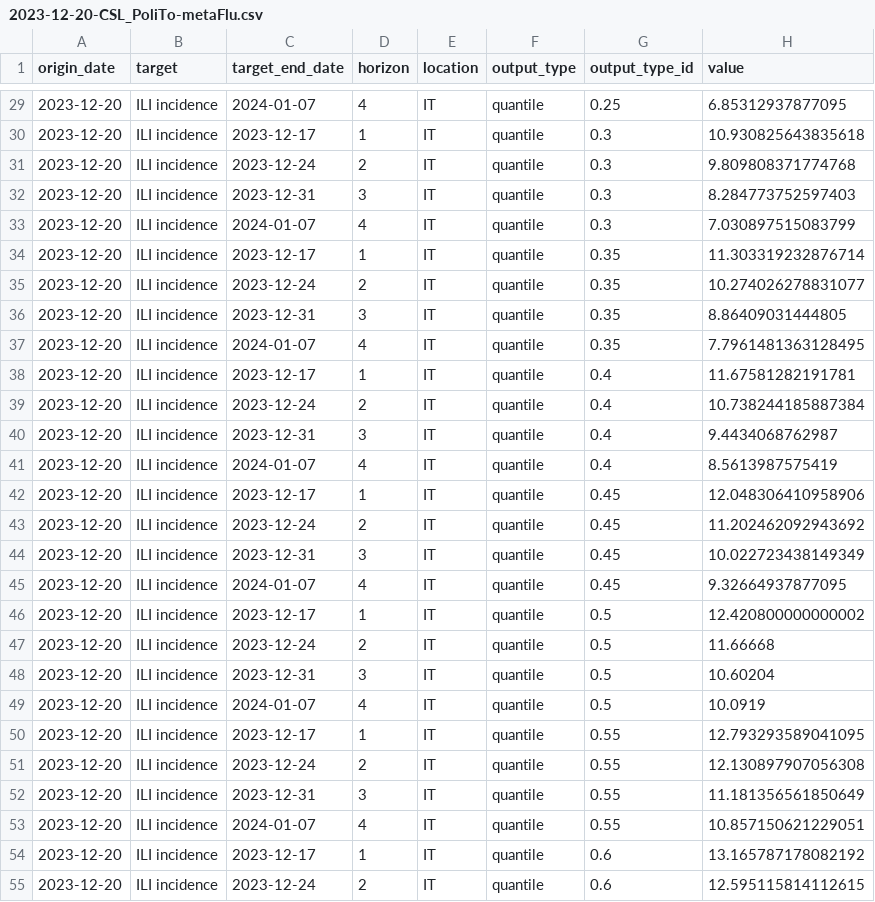
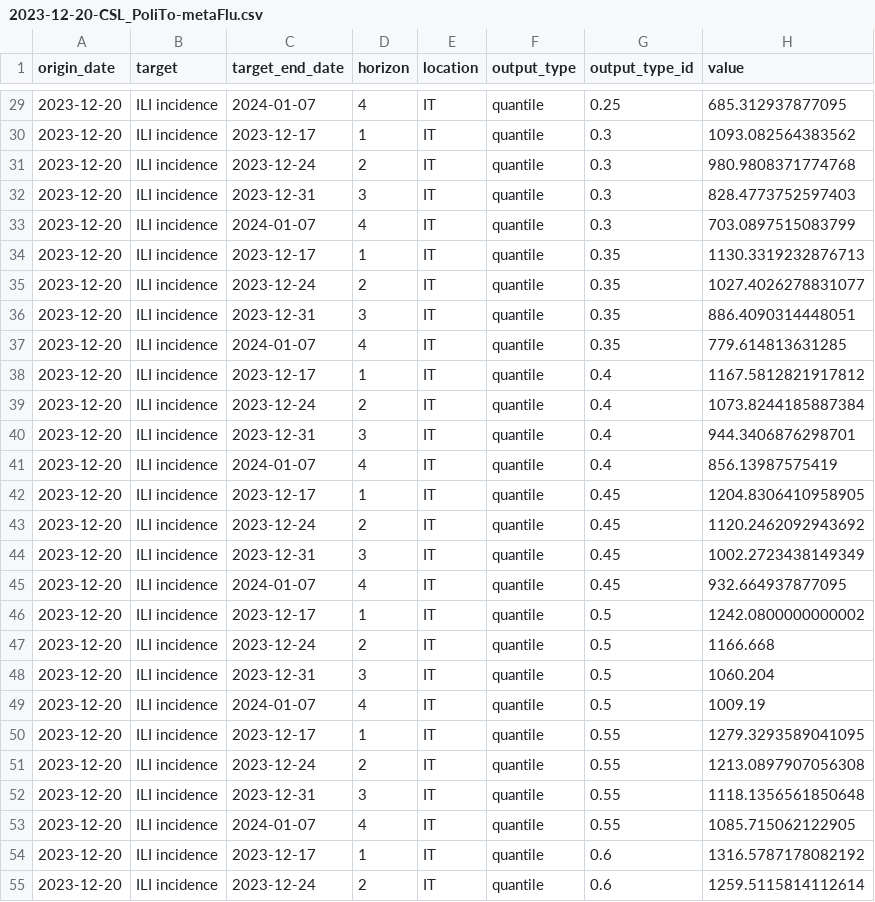
Before and after one commit to european-modelling-hubs/flu-forecast-hub, a CSV file: model-output/CSL_PoliTo-metaFlu/2023-12-20-CSL_PoliTo-metaFlu.csv, drawn as a sheet; only a part is shown, gaps mark what is left out; the diff covers the shown part only.

```diff
--- a/model-output/CSL_PoliTo-metaFlu/2023-12-20-CSL_PoliTo-metaFlu.csv
+++ b/model-output/CSL_PoliTo-metaFlu/2023-12-20-CSL_PoliTo-metaFlu.csv
@@ -29,27 +29,27 @@ origin_date,target,target_end_date,horizon,location,output_type,output_type_id,v
-2023-12-20,ILI incidence,2024-01-07,4,IT,quantile,0.25,6.85312937877095
-2023-12-20,ILI incidence,2023-12-17,1,IT,quantile,0.3,10.930825643835618
-2023-12-20,ILI incidence,2023-12-24,2,IT,quantile,0.3,9.809808371774768
-2023-12-20,ILI incidence,2023-12-31,3,IT,quantile,0.3,8.284773752597403
-2023-12-20,ILI incidence,2024-01-07,4,IT,quantile,0.3,7.030897515083799
-2023-12-20,ILI incidence,2023-12-17,1,IT,quantile,0.35,11.303319232876714
-2023-12-20,ILI incidence,2023-12-24,2,IT,quantile,0.35,10.274026278831077
-2023-12-20,ILI incidence,2023-12-31,3,IT,quantile,0.35,8.86409031444805
-2023-12-20,ILI incidence,2024-01-07,4,IT,quantile,0.35,7.7961481363128495
-2023-12-20,ILI incidence,2023-12-17,1,IT,quantile,0.4,11.67581282191781
-2023-12-20,ILI incidence,2023-12-24,2,IT,quantile,0.4,10.738244185887384
-2023-12-20,ILI incidence,2023-12-31,3,IT,quantile,0.4,9.4434068762987
-2023-12-20,ILI incidence,2024-01-07,4,IT,quantile,0.4,8.5613987575419
-2023-12-20,ILI incidence,2023-12-17,1,IT,quantile,0.45,12.048306410958906
-2023-12-20,ILI incidence,2023-12-24,2,IT,quantile,0.45,11.202462092943692
-2023-12-20,ILI incidence,2023-12-31,3,IT,quantile,0.45,10.022723438149349
-2023-12-20,ILI incidence,2024-01-07,4,IT,quantile,0.45,9.32664937877095
-2023-12-20,ILI incidence,2023-12-17,1,IT,quantile,0.5,12.420800000000002
-2023-12-20,ILI incidence,2023-12-24,2,IT,quantile,0.5,11.66668
-2023-12-20,ILI incidence,2023-12-31,3,IT,quantile,0.5,10.60204
-2023-12-20,ILI incidence,2024-01-07,4,IT,quantile,0.5,10.0919
-2023-12-20,ILI incidence,2023-12-17,1,IT,quantile,0.55,12.793293589041095
-2023-12-20,ILI incidence,2023-12-24,2,IT,quantile,0.55,12.130897907056308
-2023-12-20,ILI incidence,2023-12-31,3,IT,quantile,0.55,11.181356561850649
-2023-12-20,ILI incidence,2024-01-07,4,IT,quantile,0.55,10.857150621229051
-2023-12-20,ILI incidence,2023-12-17,1,IT,quantile,0.6,13.165787178082192
-2023-12-20,ILI incidence,2023-12-24,2,IT,quantile,0.6,12.595115814112615
+2023-12-20,ILI incidence,2024-01-07,4,IT,quantile,0.25,685.312937877095
+2023-12-20,ILI incidence,2023-12-17,1,IT,quantile,0.3,1093.082564383562
+2023-12-20,ILI incidence,2023-12-24,2,IT,quantile,0.3,980.9808371774768
+2023-12-20,ILI incidence,2023-12-31,3,IT,quantile,0.3,828.4773752597403
+2023-12-20,ILI incidence,2024-01-07,4,IT,quantile,0.3,703.0897515083799
+2023-12-20,ILI incidence,2023-12-17,1,IT,quantile,0.35,1130.3319232876713
+2023-12-20,ILI incidence,2023-12-24,2,IT,quantile,0.35,1027.4026278831077
+2023-12-20,ILI incidence,2023-12-31,3,IT,quantile,0.35,886.4090314448051
+2023-12-20,ILI incidence,2024-01-07,4,IT,quantile,0.35,779.614813631285
+2023-12-20,ILI incidence,2023-12-17,1,IT,quantile,0.4,1167.5812821917812
+2023-12-20,ILI incidence,2023-12-24,2,IT,quantile,0.4,1073.8244185887384
+2023-12-20,ILI incidence,2023-12-31,3,IT,quantile,0.4,944.3406876298701
+2023-12-20,ILI incidence,2024-01-07,4,IT,quantile,0.4,856.13987575419
+2023-12-20,ILI incidence,2023-12-17,1,IT,quantile,0.45,1204.8306410958905
+2023-12-20,ILI incidence,2023-12-24,2,IT,quantile,0.45,1120.2462092943692
+2023-12-20,ILI incidence,2023-12-31,3,IT,quantile,0.45,1002.2723438149349
+2023-12-20,ILI incidence,2024-01-07,4,IT,quantile,0.45,932.664937877095
+2023-12-20,ILI incidence,2023-12-17,1,IT,quantile,0.5,1242.0800000000002
+2023-12-20,ILI incidence,2023-12-24,2,IT,quantile,0.5,1166.668
+2023-12-20,ILI incidence,2023-12-31,3,IT,quantile,0.5,1060.204
+2023-12-20,ILI incidence,2024-01-07,4,IT,quantile,0.5,1009.19
+2023-12-20,ILI incidence,2023-12-17,1,IT,quantile,0.55,1279.3293589041095
+2023-12-20,ILI incidence,2023-12-24,2,IT,quantile,0.55,1213.0897907056308
+2023-12-20,ILI incidence,2023-12-31,3,IT,quantile,0.55,1118.1356561850648
+2023-12-20,ILI incidence,2024-01-07,4,IT,quantile,0.55,1085.715062122905
+2023-12-20,ILI incidence,2023-12-17,1,IT,quantile,0.6,1316.5787178082192
+2023-12-20,ILI incidence,2023-12-24,2,IT,quantile,0.6,1259.5115814112614
```
Also changed, not shown: 65 edited cells elsewhere in this file, model-output/CSL_PoliTo-metaFlu/2023-12-13-CSL_PoliTo-metaFlu.csv.
